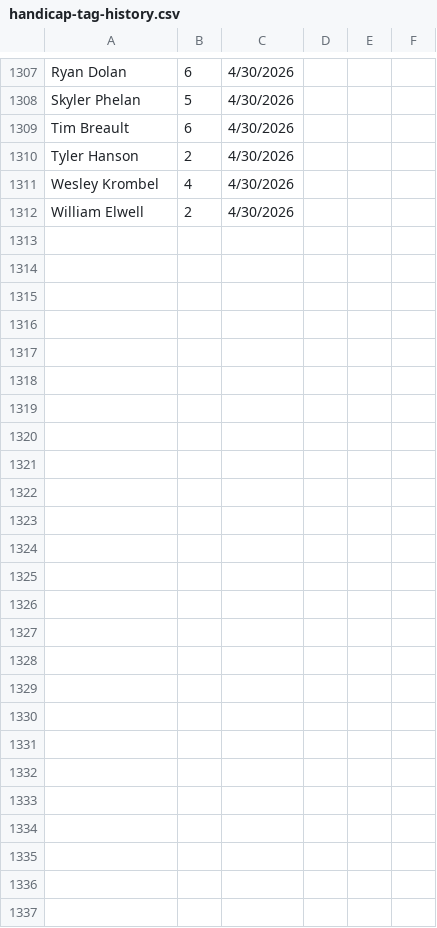
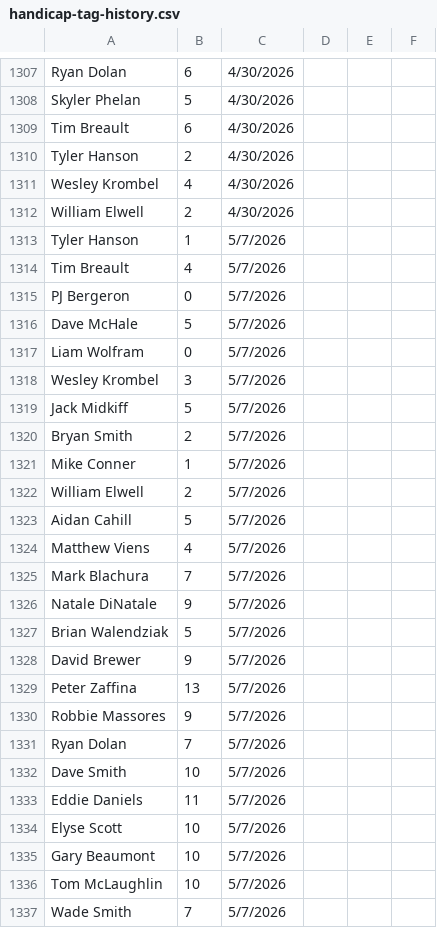
Before and after one commit to tylerjhanson/lufbery-disc-golf, a CSV file: src/data/handicap-tag-history.csv, drawn as a sheet; only a part is shown, gaps mark what is left out; the diff covers the shown part only; the diff names each change by its address in the sheet, - before the commit and + after, or states it on an @@ line.

```diff
--- a/src/data/handicap-tag-history.csv
+++ b/src/data/handicap-tag-history.csv
+row 1313: Tyler Hanson | 1 | 5/7/2026
+row 1314: Tim Breault | 4 | 5/7/2026
+row 1315: PJ Bergeron | 0 | 5/7/2026
+row 1316: Dave McHale | 5 | 5/7/2026
+row 1317: Liam Wolfram | 0 | 5/7/2026
+row 1318: Wesley Krombel | 3 | 5/7/2026
+row 1319: Jack Midkiff | 5 | 5/7/2026
+row 1320: Bryan Smith | 2 | 5/7/2026
+row 1321: Mike Conner | 1 | 5/7/2026
+row 1322: William Elwell | 2 | 5/7/2026
+row 1323: Aidan Cahill | 5 | 5/7/2026
+row 1324: Matthew Viens | 4 | 5/7/2026
+row 1325: Mark Blachura | 7 | 5/7/2026
+row 1326: Natale DiNatale | 9 | 5/7/2026
+row 1327: Brian Walendziak | 5 | 5/7/2026
+row 1328: David Brewer | 9 | 5/7/2026
+row 1329: Peter Zaffina | 13 | 5/7/2026
+row 1330: Robbie Massores | 9 | 5/7/2026
+row 1331: Ryan Dolan | 7 | 5/7/2026
+row 1332: Dave Smith | 10 | 5/7/2026
+row 1333: Eddie Daniels | 11 | 5/7/2026
+row 1334: Elyse Scott | 10 | 5/7/2026
+row 1335: Gary Beaumont | 10 | 5/7/2026
+row 1336: Tom McLaughlin | 10 | 5/7/2026
+row 1337: Wade Smith | 7 | 5/7/2026
```
Also changed, not shown: 63 edited cells elsewhere in this file, src/data/hcp.csv, src/data/wkres.csv.
